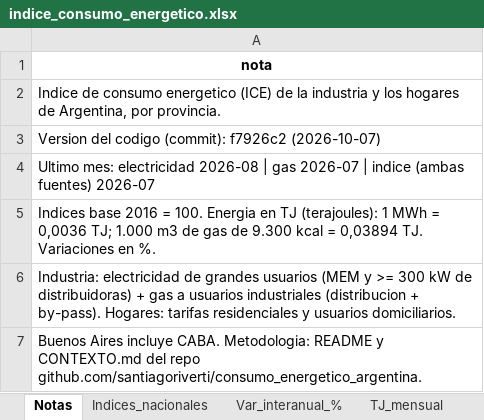
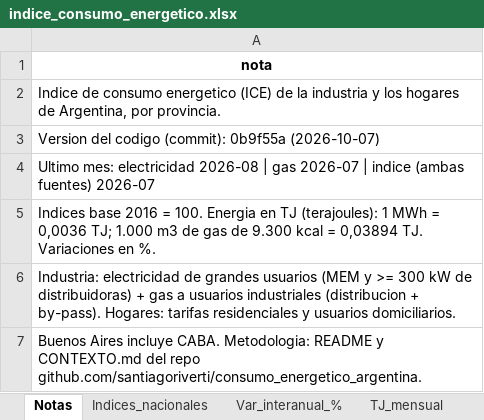
Before and after one commit to santiagoriverti/consumo_energetico_argentina, an Excel workbook: output/indice_consumo_energetico.xlsx, sheet Notas, drawn as a sheet; values as stored, in another font and other column widths than the file's, no borders; the diff names each change by its address in the sheet, - before the commit and + after, or states it on an @@ line.

```diff
--- a/output/indice_consumo_energetico.xlsx (sheet Notas)
+++ b/output/indice_consumo_energetico.xlsx (sheet Notas)
-A3: …codigo (commit): f7926c2 (2026-10-07)
+A3: …codigo (commit): 0b9f55a (2026-10-07)
```
Also changed, not shown: other sheet tabs, 11 other files.
